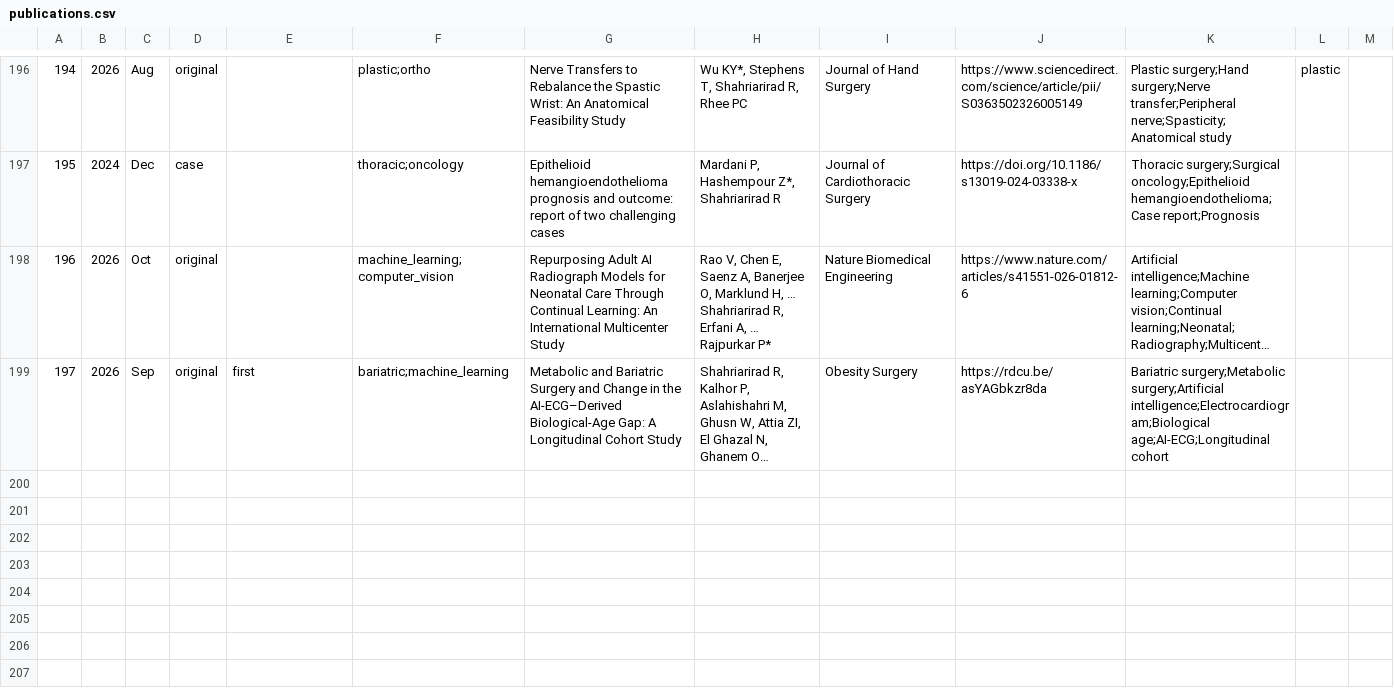
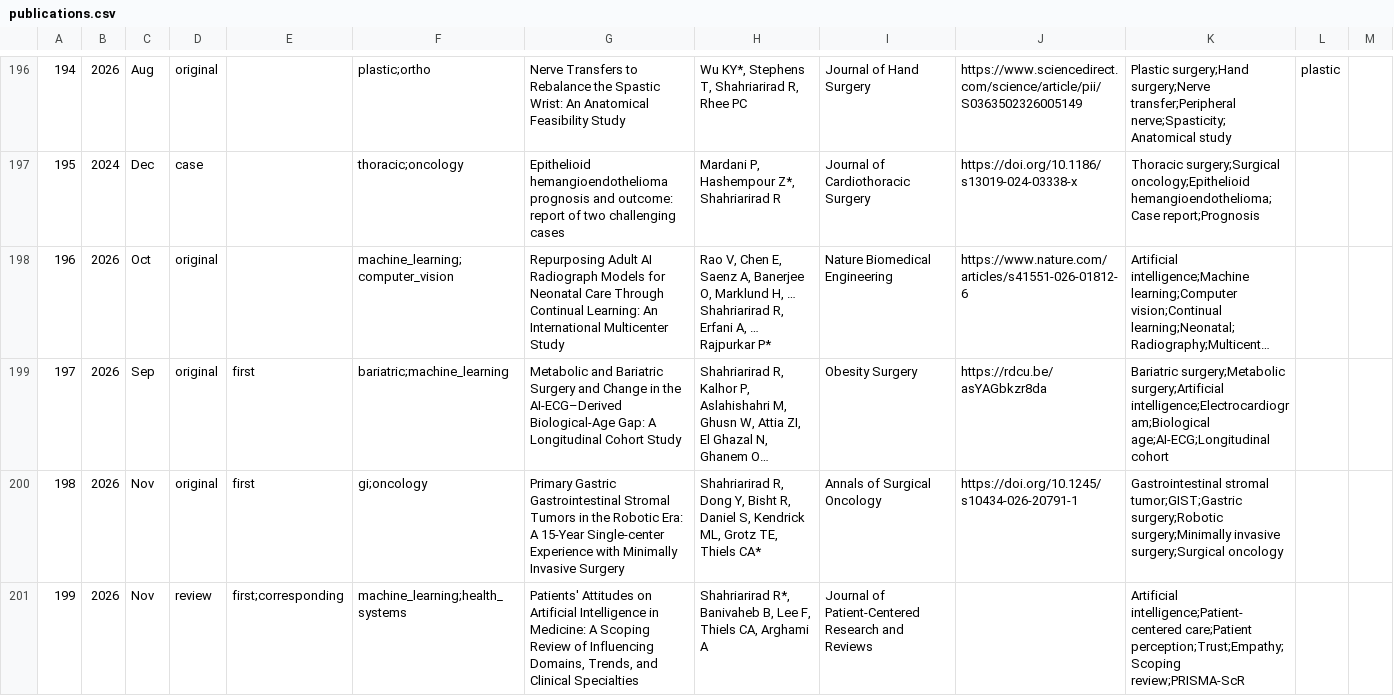
Before and after one commit to SoRRad/RezaShahriarirad_CV, a CSV file: data/publications.csv, drawn as a sheet; only a part is shown, gaps mark what is left out; long unchanged cells end in …; the diff names each change by its address in the sheet, - before the commit and + after, or states it on an @@ line.

```diff
--- a/data/publications.csv
+++ b/data/publications.csv
+row 200: 198 | 2026 | Nov | original | first | gi;oncology | Primary Gastric Gastrointestinal Stromal Tumors in the Robotic Era: A 15-Year Single-center Experience with Minimally Invasive Surgery | Shahriarirad R, Dong Y, Bisht R, Daniel S, Kendrick ML, Grotz TE, Thiels CA* | Annals of Surgical Oncology | https://doi.org/10.1245/s10434-026-20791-1 | Gastrointestinal stromal tumor;GIST;Gastric surgery;Robotic surgery;Minimally invasive surgery;Surgical oncology
+row 201: 199 | 2026 | Nov | review | first;corresponding | machine_learning;health_systems | Patients' Attitudes on Artificial Intelligence in Medicine: A Scoping Review of Influencing Domains, Trends, and Clinical Specialties | Shahriarirad R*, Banivaheb B, Lee F, Thiels CA, Arghami A | Journal of Patient-Centered Research and Reviews |  | Artificial intelligence;Patient-centered care;Patient perception;Trust;Empathy;Scoping review;PRISMA-ScR
```
Also changed, not shown: data/experience.csv, data/profile.csv, 11 other files.
